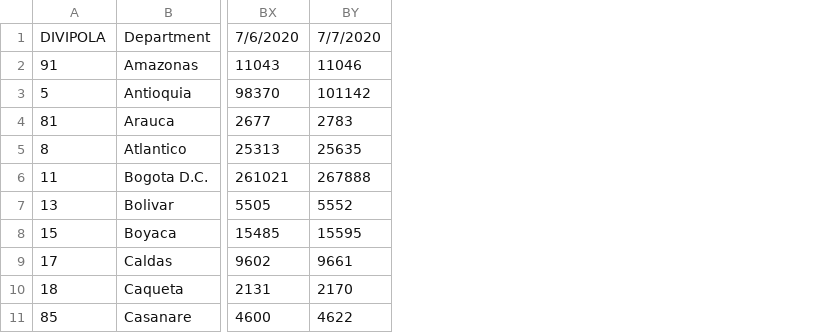
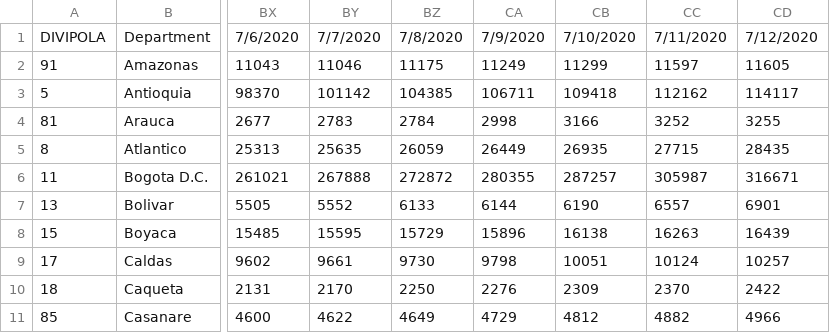
Before and after one commit to CovidDataProject/DataCovid19Colombia, a CSV file: covid_19_situation_reports/minsalud_tested_covid_19_dept.csv, drawn as a sheet; only a part is shown, gaps mark what is left out; the diff names each change by its address in the sheet, - before the commit and + after, or states it on an @@ line.

```diff
--- a/covid_19_situation_reports/minsalud_tested_covid_19_dept.csv
+++ b/covid_19_situation_reports/minsalud_tested_covid_19_dept.csv
+column BZ, rows 1-11: 7/8/2020 | 11175 | 104385 | 2784 | 26059 | 272872 | 6133 | 15729 | 9730 | 2250 | 4649
+column CA, rows 1-11: 7/9/2020 | 11249 | 106711 | 2998 | 26449 | 280355 | 6144 | 15896 | 9798 | 2276 | 4729
+column CB, rows 1-11: 7/10/2020 | 11299 | 109418 | 3166 | 26935 | 287257 | 6190 | 16138 | 10051 | 2309 | 4812
+column CC, rows 1-11: 7/11/2020 | 11597 | 112162 | 3252 | 27715 | 305987 | 6557 | 16263 | 10124 | 2370 | 4882
+column CD, rows 1-11: 7/12/2020 | 11605 | 114117 | 3255 | 28435 | 316671 | 6901 | 16439 | 10257 | 2422 | 4966
```
Also changed, not shown: covid_19_situation_reports/minsalud_covid_19_sit_rep.csv, covid_19_situation_reports/minsalud_tested_covid_19_mun.csv.
